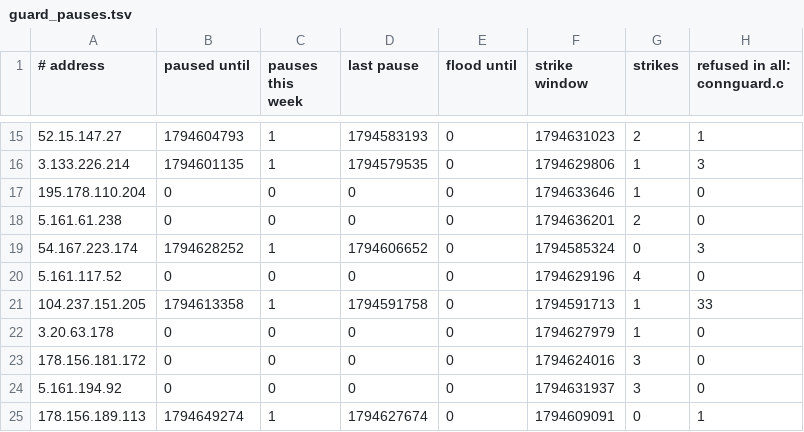
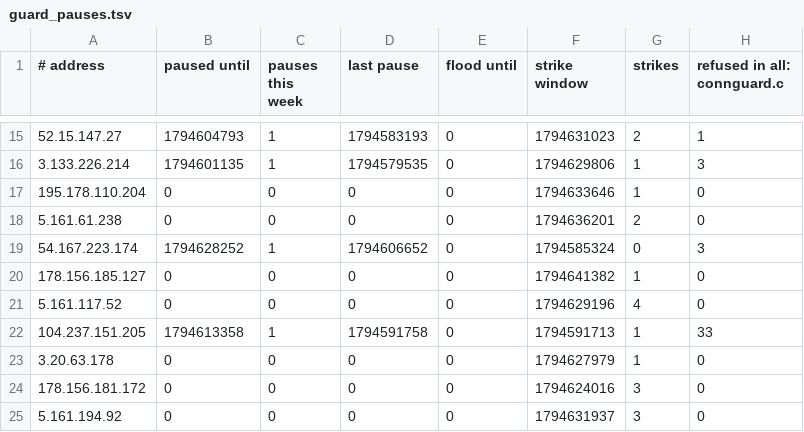
Before and after one commit to jeremydbean/toc2026, a TSV file: log/guard_pauses.tsv, drawn as a sheet; only a part is shown, gaps mark what is left out; the shorter side is filled out with more unchanged rows.

```diff
--- a/log/guard_pauses.tsv
+++ b/log/guard_pauses.tsv
@@ -19,2 +19,3 @@
 54.167.223.174	1794628252	1	1794606652	0	1794585324	0	3
+178.156.185.127	0	0	0	0	1794641382	1	0
 5.161.117.52	0	0	0	0	1794629196	4	0
```
Also changed, not shown: 3 other files.
